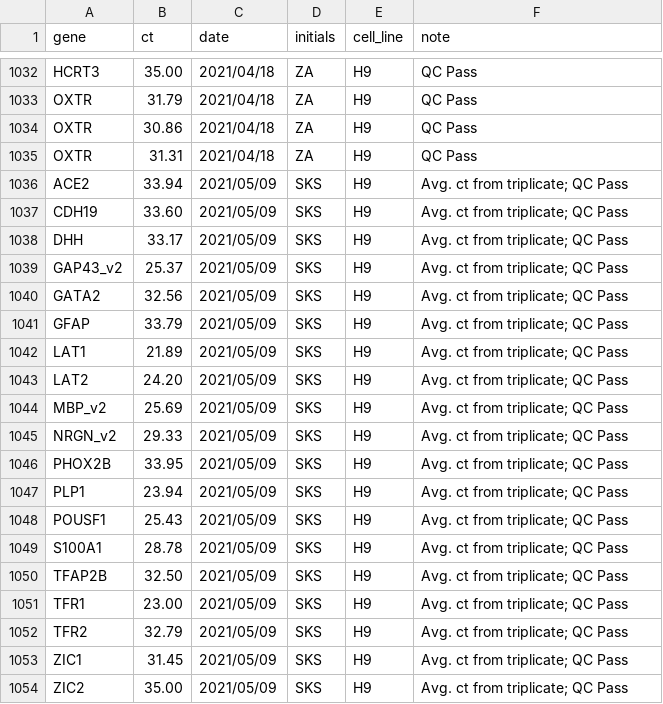
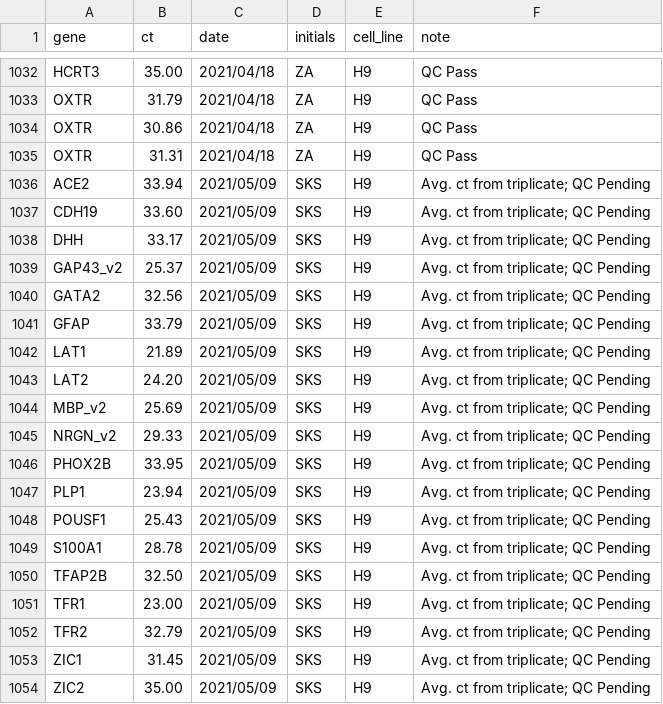
Before and after one commit to kirkebylab/hippocompute, a TSV file: data/h9_v1_2020.tsv, drawn as a sheet; only a part is shown, gaps mark what is left out.

```diff
--- a/data/h9_v1_2020.tsv
+++ b/data/h9_v1_2020.tsv
@@ -1035,20 +1035,20 @@ OXTR	30.86	2021/04/18	ZA	H9	QC Pass
 OXTR	31.31	2021/04/18	ZA	H9	QC Pass
-ACE2	33.94	2021/05/09	SKS	H9	Avg. ct from triplicate; QC Pass
-CDH19	33.60	2021/05/09	SKS	H9	Avg. ct from triplicate; QC Pass
-DHH	33.17	2021/05/09	SKS	H9	Avg. ct from triplicate; QC Pass
-GAP43_v2	25.37	2021/05/09	SKS	H9	Avg. ct from triplicate; QC Pass
-GATA2	32.56	2021/05/09	SKS	H9	Avg. ct from triplicate; QC Pass
-GFAP	33.79	2021/05/09	SKS	H9	Avg. ct from triplicate; QC Pass
-LAT1	21.89	2021/05/09	SKS	H9	Avg. ct from triplicate; QC Pass
-LAT2	24.20	2021/05/09	SKS	H9	Avg. ct from triplicate; QC Pass
-MBP_v2	25.69	2021/05/09	SKS	H9	Avg. ct from triplicate; QC Pass
-NRGN_v2	29.33	2021/05/09	SKS	H9	Avg. ct from triplicate; QC Pass
-PHOX2B	33.95	2021/05/09	SKS	H9	Avg. ct from triplicate; QC Pass
-PLP1	23.94	2021/05/09	SKS	H9	Avg. ct from triplicate; QC Pass
-POUSF1	25.43	2021/05/09	SKS	H9	Avg. ct from triplicate; QC Pass
-S100A1	28.78	2021/05/09	SKS	H9	Avg. ct from triplicate; QC Pass
-TFAP2B	32.50	2021/05/09	SKS	H9	Avg. ct from triplicate; QC Pass
-TFR1	23.00	2021/05/09	SKS	H9	Avg. ct from triplicate; QC Pass
-TFR2	32.79	2021/05/09	SKS	H9	Avg. ct from triplicate; QC Pass
-ZIC1	31.45	2021/05/09	SKS	H9	Avg. ct from triplicate; QC Pass
-ZIC2	35.00	2021/05/09	SKS	H9	Avg. ct from triplicate; QC Pass
+ACE2	33.94	2021/05/09	SKS	H9	Avg. ct from triplicate; QC Pending
+CDH19	33.60	2021/05/09	SKS	H9	Avg. ct from triplicate; QC Pending
+DHH	33.17	2021/05/09	SKS	H9	Avg. ct from triplicate; QC Pending
+GAP43_v2	25.37	2021/05/09	SKS	H9	Avg. ct from triplicate; QC Pending
+GATA2	32.56	2021/05/09	SKS	H9	Avg. ct from triplicate; QC Pending
+GFAP	33.79	2021/05/09	SKS	H9	Avg. ct from triplicate; QC Pending
+LAT1	21.89	2021/05/09	SKS	H9	Avg. ct from triplicate; QC Pending
+LAT2	24.20	2021/05/09	SKS	H9	Avg. ct from triplicate; QC Pending
+MBP_v2	25.69	2021/05/09	SKS	H9	Avg. ct from triplicate; QC Pending
+NRGN_v2	29.33	2021/05/09	SKS	H9	Avg. ct from triplicate; QC Pending
+PHOX2B	33.95	2021/05/09	SKS	H9	Avg. ct from triplicate; QC Pending
+PLP1	23.94	2021/05/09	SKS	H9	Avg. ct from triplicate; QC Pending
+POUSF1	25.43	2021/05/09	SKS	H9	Avg. ct from triplicate; QC Pending
+S100A1	28.78	2021/05/09	SKS	H9	Avg. ct from triplicate; QC Pending
+TFAP2B	32.50	2021/05/09	SKS	H9	Avg. ct from triplicate; QC Pending
+TFR1	23.00	2021/05/09	SKS	H9	Avg. ct from triplicate; QC Pending
+TFR2	32.79	2021/05/09	SKS	H9	Avg. ct from triplicate; QC Pending
+ZIC1	31.45	2021/05/09	SKS	H9	Avg. ct from triplicate; QC Pending
+ZIC2	35.00	2021/05/09	SKS	H9	Avg. ct from triplicate; QC Pending
```
Also changed, not shown: data/rc17_v1_2020.tsv.
